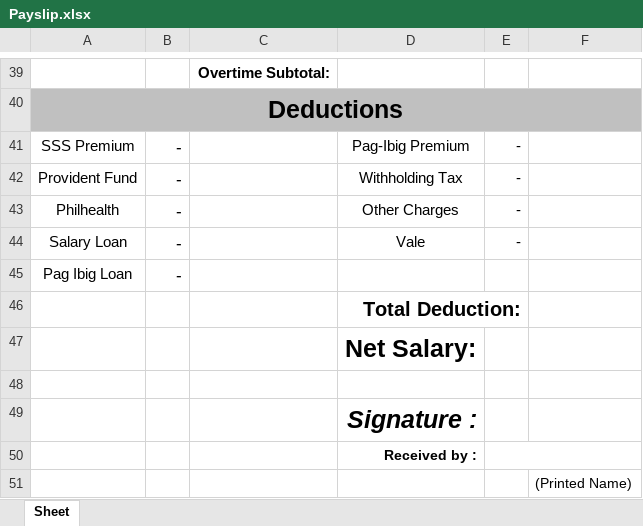
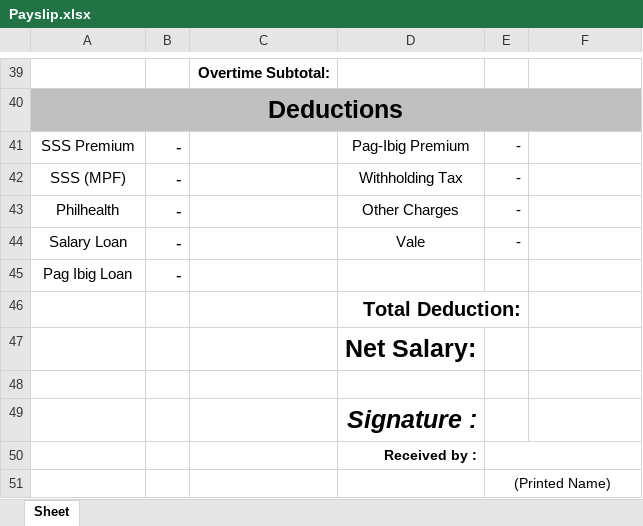
Before and after one commit to jpmcs18/TPJ-HRIS, an Excel workbook: WebTemplate/Resources/Template/Payslip.xlsx, sheet Sheet, drawn as a sheet; only a part is shown, gaps mark what is left out; values as stored, in another font and other column widths than the file's, no borders; charts and pictures and conditional formats not drawn; removed rows and columns are numbered as before the commit, all else as after; the diff names each change by its address in the sheet, - before the commit and + after, or states it on an @@ line.

```diff
--- a/WebTemplate/Resources/Template/Payslip.xlsx (sheet Sheet)
+++ b/WebTemplate/Resources/Template/Payslip.xlsx (sheet Sheet)
-A42: Provident Fund
+A42: SSS (MPF)
-row 51:  |  |  |  |  | (Printed Name)
+row 51:  |  |  |  | (Printed Name)
```
Also changed, not shown: charts or pictures, 26 other files.
